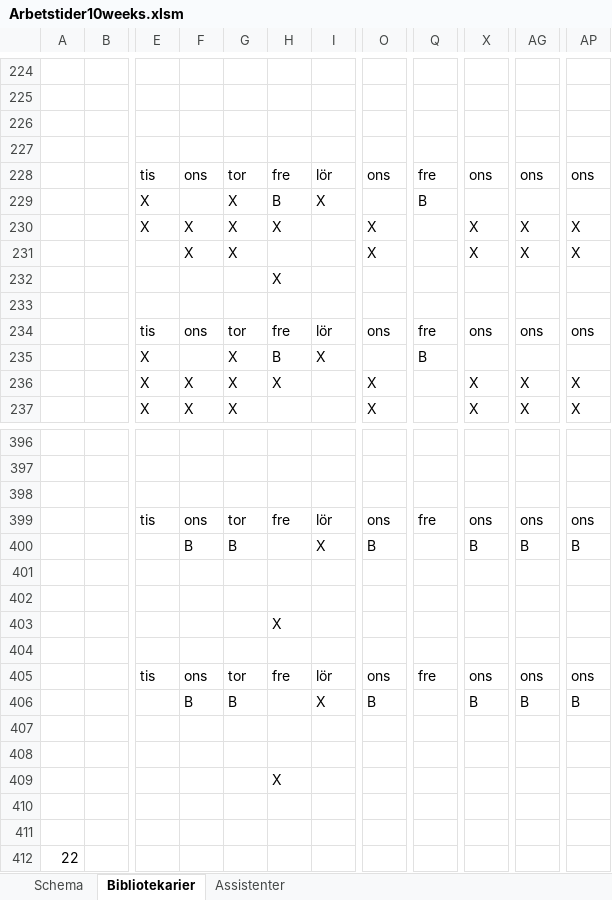
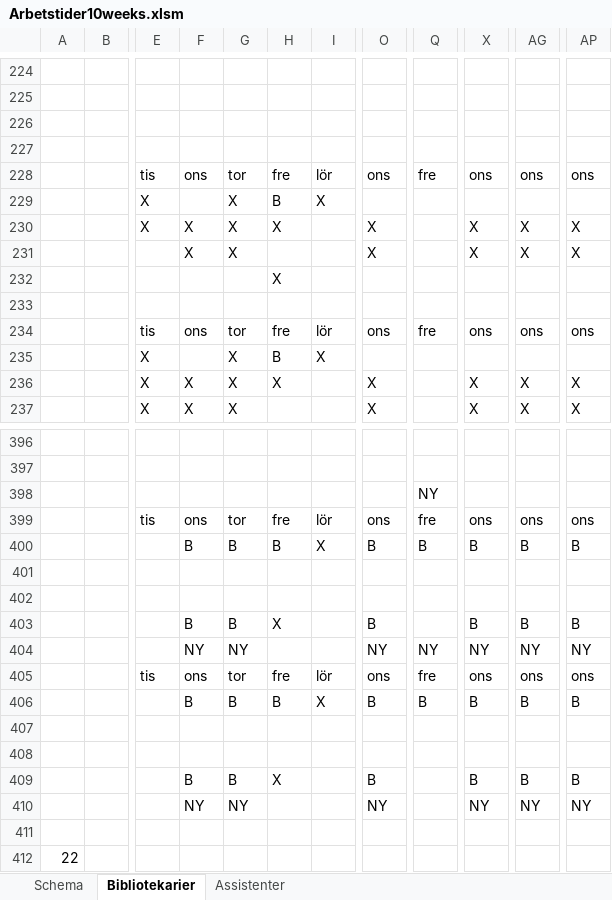
Before and after one commit to Optoteket/main, an Excel workbook: AMPLmodel/Visualisation/Arbetstider10weeks.xlsm, sheet Bibliotekarier, drawn as a sheet; only a part is shown, gaps mark what is left out; values as stored, in another font and other column widths than the file's, no cell formats; conditional formats not drawn; rows hold the shown columns only; the diff names each change by its address in the sheet, - before the commit and + after, or states it on an @@ line.

```diff
--- a/AMPLmodel/Visualisation/Arbetstider10weeks.xlsm (sheet Bibliotekarier)
+++ b/AMPLmodel/Visualisation/Arbetstider10weeks.xlsm (sheet Bibliotekarier)
-Q229: B
+Q229: (empty)
-Q235: B
+Q235: (empty)
-Q398: (empty)
+Q398: NY
-H400: (empty)
+H400: B
-Q400: (empty)
+Q400: B
-F403: (empty)
+F403: B
-G403: (empty)
+G403: B
-O403: (empty)
+O403: B
-X403: (empty)
+X403: B
-AG403: (empty)
+AG403: B
-AP403: (empty)
+AP403: B
-row 404: (empty)
+row 404:  |  |  | NY | NY |  |  | NY | NY | NY | NY | NY
-H406: (empty)
+H406: B
-Q406: (empty)
+Q406: B
-F409: (empty)
+F409: B
-G409: (empty)
+G409: B
-O409: (empty)
+O409: B
-X409: (empty)
+X409: B
-AG409: (empty)
+AG409: B
-AP409: (empty)
+AP409: B
-row 410: (empty)
+row 410:  |  |  | NY | NY |  |  | NY |  | NY | NY | NY
```
Also changed, not shown: cell formats, AMPLmodel/Visualisation/Visualize10weeks.xlsm, 5 other files.
